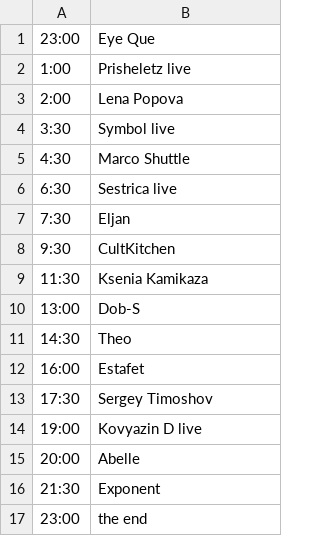
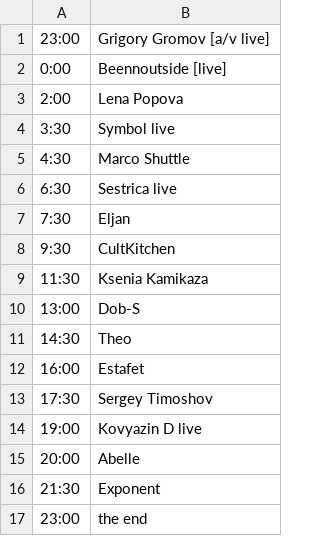
Before and after one commit to honeypy/m_divisionbot, a CSV file: data/02 + 2020.09.05 + V STAGE.csv (was data/02 + 2020.02.29 + MEDIUM.csv), drawn as a sheet.

```diff
--- a/data/02 + 2020.02.29 + MEDIUM.csv
+++ b/data/02 + 2020.09.05 + V STAGE.csv
@@ -1,3 +1,3 @@
-23:00,Eye Que
-1:00,Prisheletz live
+23:00,Grigory Gromov [a/v live]
+0:00,Beennoutside [live]
 2:00,Lena Popova
```
Also changed, not shown: 5 other files.
